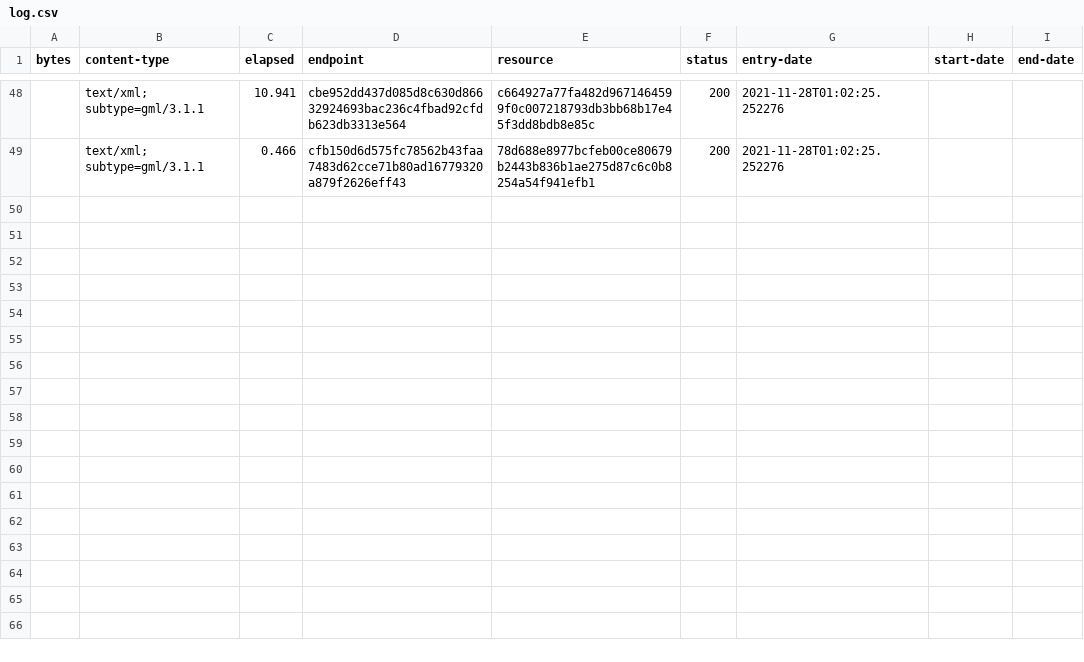
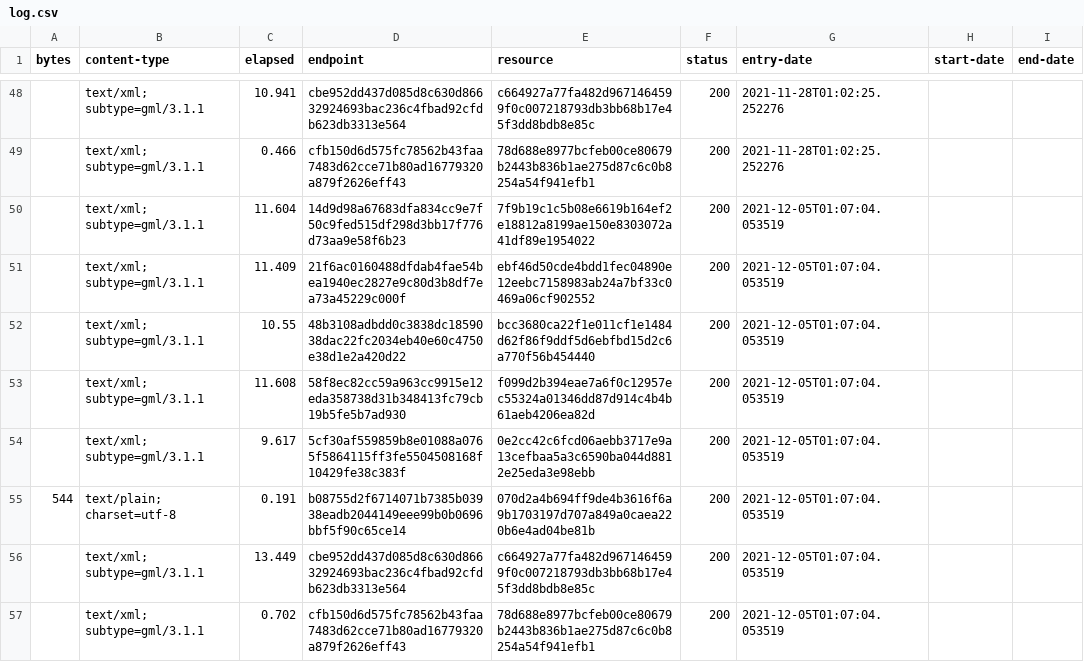
Before and after one commit to digital-land/green-belt-collection, a CSV file: collection/log.csv, drawn as a sheet; only a part is shown, gaps mark what is left out; the diff names each change by its address in the sheet, - before the commit and + after, or states it on an @@ line.

Commit message:
Collection 2021-12-05

```diff
--- a/collection/log.csv
+++ b/collection/log.csv
+row 50:  | text/xml; subtype=gml/3.1.1 | 11.604 | 14d9d98a67683dfa834cc9e7f50c9fed515df298d3bb17f776d73aa9e58f6b23 | 7f9b19c1c5b08e6619b164ef2e18812a8199ae150e8303072a41df89e1954022 | 200 | 2021-12-05T01:07:04.053519
+row 51:  | text/xml; subtype=gml/3.1.1 | 11.409 | 21f6ac0160488dfdab4fae54bea1940ec2827e9c80d3b8df7ea73a45229c000f | ebf46d50cde4bdd1fec04890e12eebc7158983ab24a7bf33c0469a06cf902552 | 200 | 2021-12-05T01:07:04.053519
+row 52:  | text/xml; subtype=gml/3.1.1 | 10.55 | 48b3108adbdd0c3838dc1859038dac22fc2034eb40e60c4750e38d1e2a420d22 | bcc3680ca22f1e011cf1e1484d62f86f9ddf5d6ebfbd15d2c6a770f56b454440 | 200 | 2021-12-05T01:07:04.053519
+row 53:  | text/xml; subtype=gml/3.1.1 | 11.608 | 58f8ec82cc59a963cc9915e12eda358738d31b348413fc79cb19b5fe5b7ad930 | f099d2b394eae7a6f0c12957ec55324a01346dd87d914c4b4b61aeb4206ea82d | 200 | 2021-12-05T01:07:04.053519
+row 54:  | text/xml; subtype=gml/3.1.1 | 9.617 | 5cf30af559859b8e01088a0765f5864115ff3fe5504508168f10429fe38c383f | 0e2cc42c6fcd06aebb3717e9a13cefbaa5a3c6590ba044d8812e25eda3e98ebb | 200 | 2021-12-05T01:07:04.053519
+row 55: 544 | text/plain; charset=utf-8 | 0.191 | b08755d2f6714071b7385b03938eadb2044149eee99b0b0696bbf5f90c65ce14 | 070d2a4b694ff9de4b3616f6a9b1703197d707a849a0caea220b6e4ad04be81b | 200 | 2021-12-05T01:07:04.053519
+row 56:  | text/xml; subtype=gml/3.1.1 | 13.449 | cbe952dd437d085d8c630d86632924693bac236c4fbad92cfdb623db3313e564 | c664927a77fa482d9671464599f0c007218793db3bb68b17e45f3dd8bdb8e85c | 200 | 2021-12-05T01:07:04.053519
+row 57:  | text/xml; subtype=gml/3.1.1 | 0.702 | cfb150d6d575fc78562b43faa7483d62cce71b80ad16779320a879f2626eff43 | 78d688e8977bcfeb00ce80679b2443b836b1ae275d87c6c0b8254a54f941efb1 | 200 | 2021-12-05T01:07:04.053519
```
